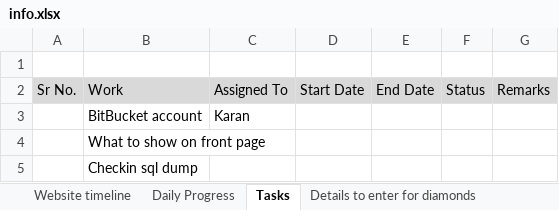
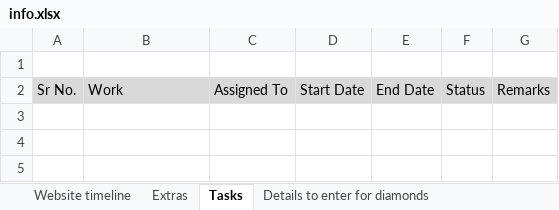
Before and after one commit to sam31191/diamantsecret, an Excel workbook: docs/info.xlsx, sheet Tasks, drawn as a sheet; values as stored, in another font and other column widths than the file's, no borders; the diff names each change by its address in the sheet, - before the commit and + after, or states it on an @@ line.

Commit message:
updated ongoing tasks

```diff
--- a/docs/info.xlsx (sheet Tasks)
+++ b/docs/info.xlsx (sheet Tasks)
-sheet tab: Daily Progress
+sheet tab: Extras
-row 3:  | BitBucket account | Karan
-row 4:  | What to show on front page
-row 5:  | Checkin sql dump
```
Also changed, not shown: sheet Website timeline, sheet Extras.
